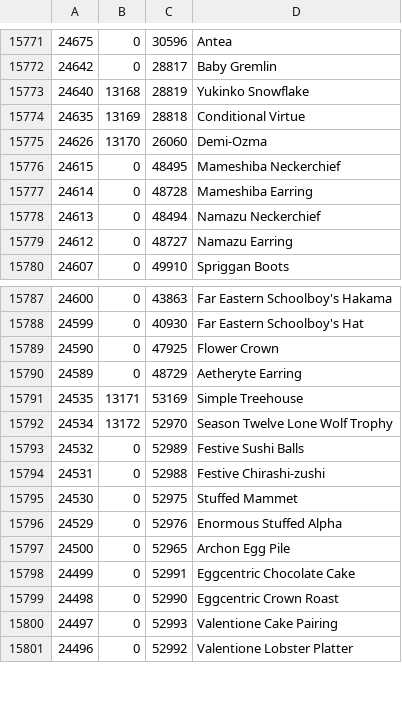
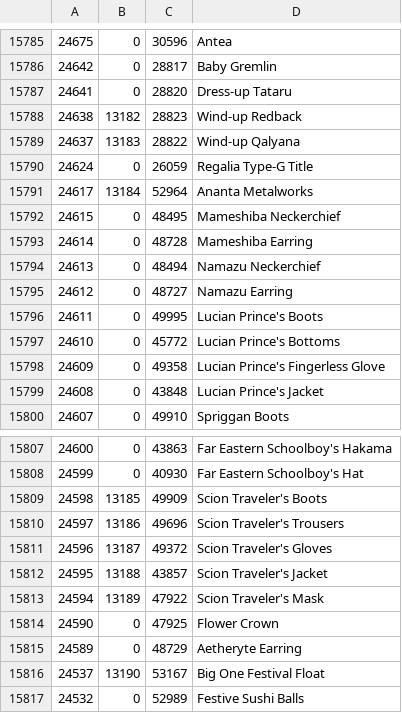
Before and after one commit to ufx/GarlandTools, a TSV file: Garland.UI/Supplemental/item-icon-db.tsv, drawn as a sheet; only a part is shown, gaps mark what is left out; the shorter side is filled out with more unchanged rows; the diff covers the shown part only.

```diff
--- a/Garland.UI/Supplemental/item-icon-db.tsv
+++ b/Garland.UI/Supplemental/item-icon-db.tsv
@@ -15772,5 +15786,7 @@
 24642	0	28817	Baby Gremlin
-24640	13168	28819	Yukinko Snowflake
-24635	13169	28818	Conditional Virtue
-24626	13170	26060	Demi-Ozma
+24641	0	28820	Dress-up Tataru
+24638	13182	28823	Wind-up Redback
+24637	13183	28822	Wind-up Qalyana
+24624	0	26059	Regalia Type-G Title
+24617	13184	52964	Ananta Metalworks
 24615	0	48495	Mameshiba Neckerchief
@@ -15779,2 +15795,6 @@
 24612	0	48727	Namazu Earring
+24611	0	49995	Lucian Prince's Boots
+24610	0	45772	Lucian Prince's Bottoms
+24609	0	49358	Lucian Prince's Fingerless Glove
+24608	0	43848	Lucian Prince's Jacket
 24607	0	49910	Spriggan Boots
@@ -15788,6 +15808,10 @@
 24599	0	40930	Far Eastern Schoolboy's Hat
+24598	13185	49909	Scion Traveler's Boots
+24597	13186	49696	Scion Traveler's Trousers
+24596	13187	49372	Scion Traveler's Gloves
+24595	13188	43857	Scion Traveler's Jacket
+24594	13189	47922	Scion Traveler's Mask
 24590	0	47925	Flower Crown
 24589	0	48729	Aetheryte Earring
-24535	13171	53169	Simple Treehouse
-24534	13172	52970	Season Twelve Lone Wolf Trophy
+24537	13190	53167	Big One Festival Float
 24532	0	52989	Festive Sushi Balls
```
Also changed, not shown: 29 added rows and 5 moved rows elsewhere in this file.
